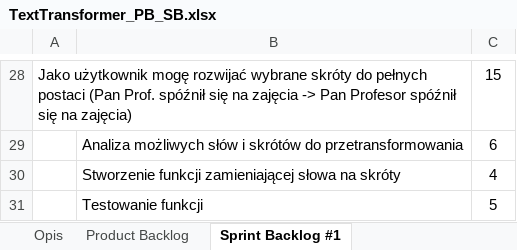
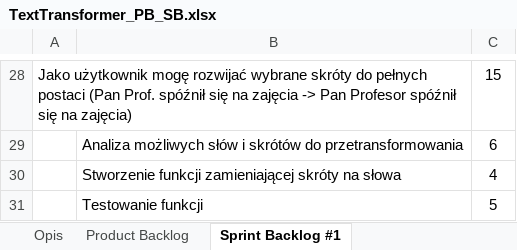
Before and after one commit to Su9in/IOD-L11-Delta, an Excel workbook: TextTransformer_PB_SB.xlsx, sheet Sprint Backlog #1, drawn as a sheet; only a part is shown, gaps mark what is left out; values as stored, in another font and other column widths than the file's, no borders; table styles not drawn; the diff names each change by its address in the sheet, - before the commit and + after, or states it on an @@ line.

Commit message:
Updated PB_SB file

```diff
--- a/TextTransformer_PB_SB.xlsx (sheet Sprint Backlog #1)
+++ b/TextTransformer_PB_SB.xlsx (sheet Sprint Backlog #1)
-B30: …funkcji zamieniającej słowa na skróty
+B30: …funkcji zamieniającej skróty na słowa
```
